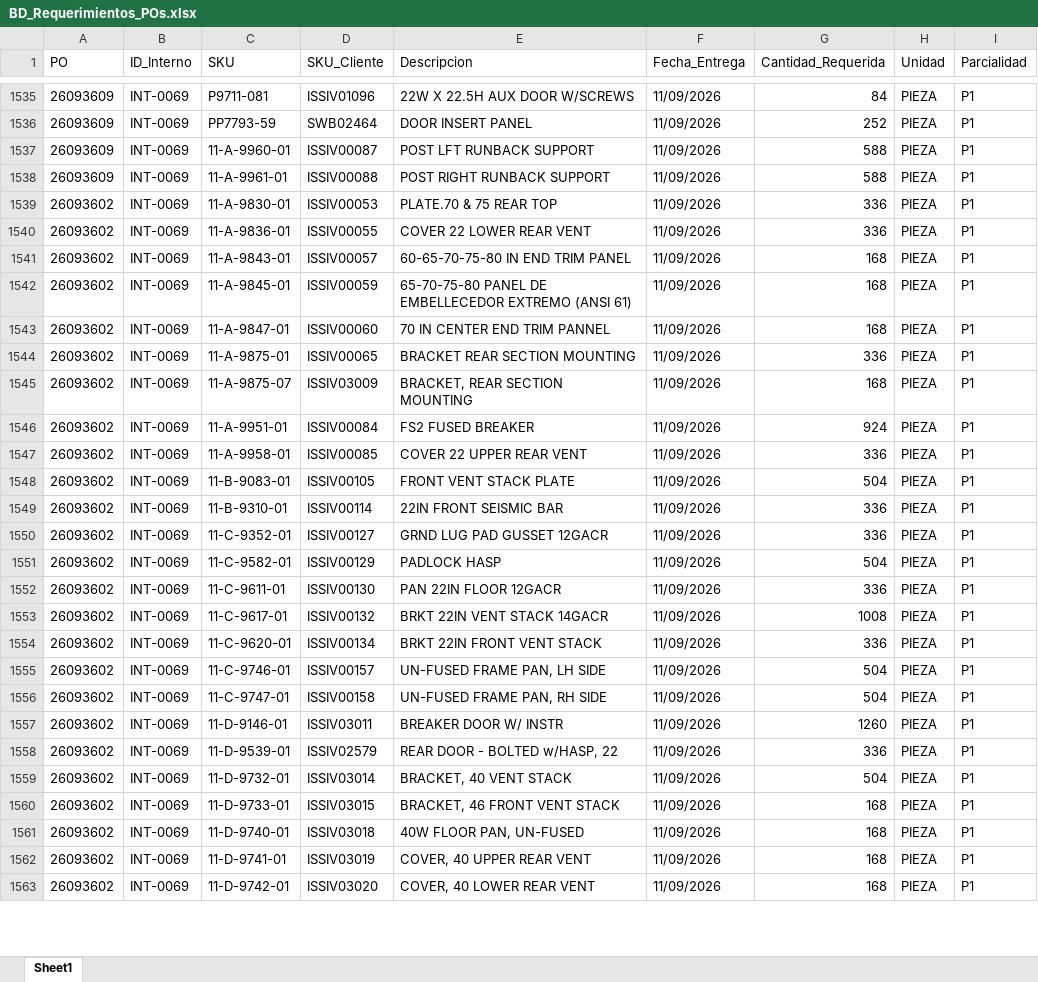
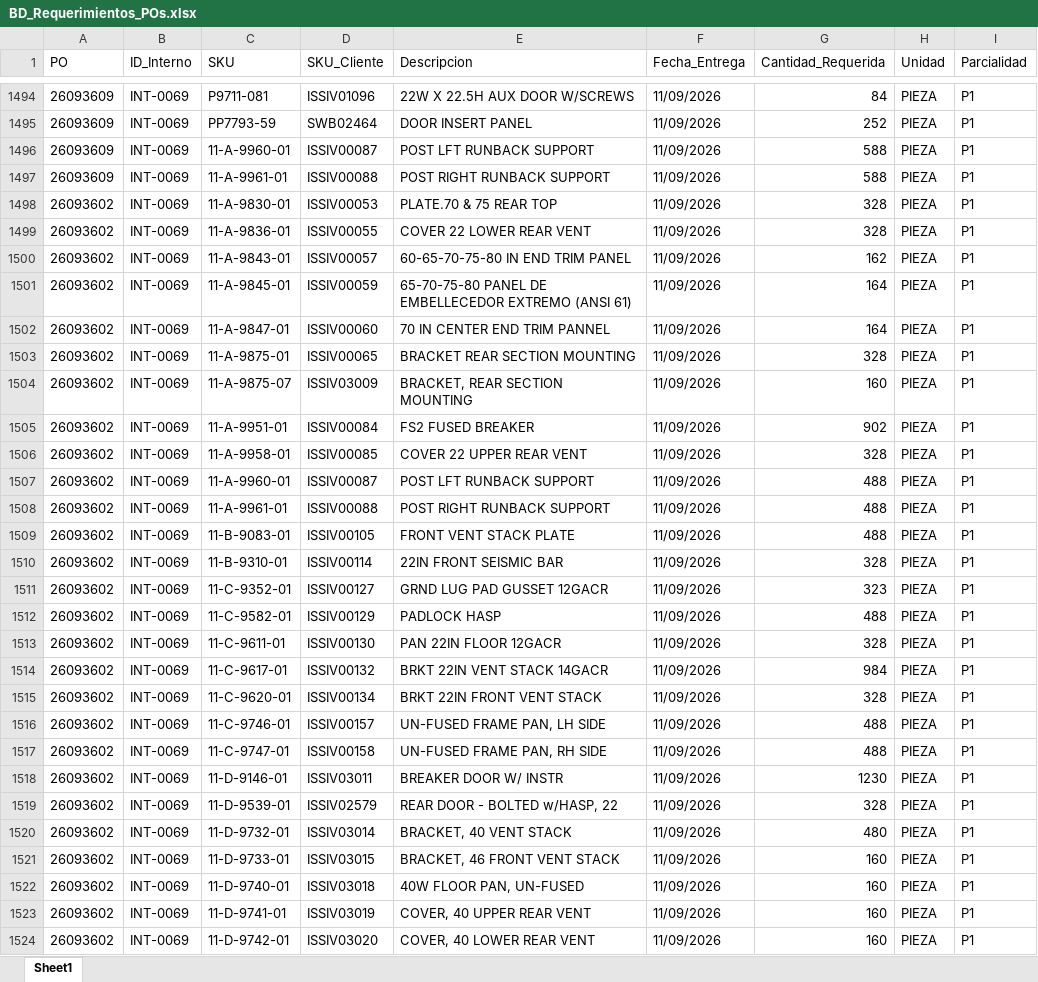
Before and after one commit to jesusalbertomoraleslopez-byte/sigrama_po_tracker, an Excel workbook: data/BD_Requerimientos_POs.xlsx, sheet Sheet1, drawn as a sheet; only a part is shown, gaps mark what is left out; values as stored, in another font and other column widths than the file's, no borders; addresses are those after the commit; the diff covers the shown part only; the diff names each change by its address in the sheet, - before the commit and + after, or states it on an @@ line.

Commit message:
feat(orders): actualizar cantidades y montos de OC 26093602 y 26093605 segun modificaciones oficiales

```diff
--- a/data/BD_Requerimientos_POs.xlsx (sheet Sheet1)
+++ b/data/BD_Requerimientos_POs.xlsx (sheet Sheet1)
-G1498:G1499 (Cantidad_Requerida): 336
+G1498:G1499 (Cantidad_Requerida): 328
-G1500 (Cantidad_Requerida): 168
+G1500 (Cantidad_Requerida): 162
-G1501:G1502 (Cantidad_Requerida): 168
+G1501:G1502 (Cantidad_Requerida): 164
-G1503 (Cantidad_Requerida): 336
+G1503 (Cantidad_Requerida): 328
-G1504 (Cantidad_Requerida): 168
+G1504 (Cantidad_Requerida): 160
-G1505 (Cantidad_Requerida): 924
+G1505 (Cantidad_Requerida): 902
-G1506 (Cantidad_Requerida): 336
+G1506 (Cantidad_Requerida): 328
+row 1507: 26093602 | INT-0069 | 11-A-9960-01 | ISSIV00087 | POST LFT RUNBACK SUPPORT | 11/09/2026 | 488 | PIEZA | P1
+row 1508: 26093602 | INT-0069 | 11-A-9961-01 | ISSIV00088 | POST RIGHT RUNBACK SUPPORT | 11/09/2026 | 488 | PIEZA | P1
-G1509 (Cantidad_Requerida): 504
+G1509 (Cantidad_Requerida): 488
-G1510 (Cantidad_Requerida): 336
+G1510 (Cantidad_Requerida): 328
-G1511 (Cantidad_Requerida): 336
+G1511 (Cantidad_Requerida): 323
-G1512 (Cantidad_Requerida): 504
+G1512 (Cantidad_Requerida): 488
-G1513 (Cantidad_Requerida): 336
+G1513 (Cantidad_Requerida): 328
-G1514 (Cantidad_Requerida): 1008
+G1514 (Cantidad_Requerida): 984
-G1515 (Cantidad_Requerida): 336
+G1515 (Cantidad_Requerida): 328
-G1516:G1517 (Cantidad_Requerida): 504
+G1516:G1517 (Cantidad_Requerida): 488
-G1518 (Cantidad_Requerida): 1260
+G1518 (Cantidad_Requerida): 1230
-G1519 (Cantidad_Requerida): 336
+G1519 (Cantidad_Requerida): 328
-G1520 (Cantidad_Requerida): 504
+G1520 (Cantidad_Requerida): 480
-G1521:G1524 (Cantidad_Requerida): 168
+G1521:G1524 (Cantidad_Requerida): 160
```
Also changed, not shown: 6 added rows, 8 removed rows, 33 moved rows and 29 edited cells elsewhere in this sheet, data/BD_POs_Cabecera.xlsx, data/BD_POs_Partidas_Detalladas.xlsx, 3 other files.
